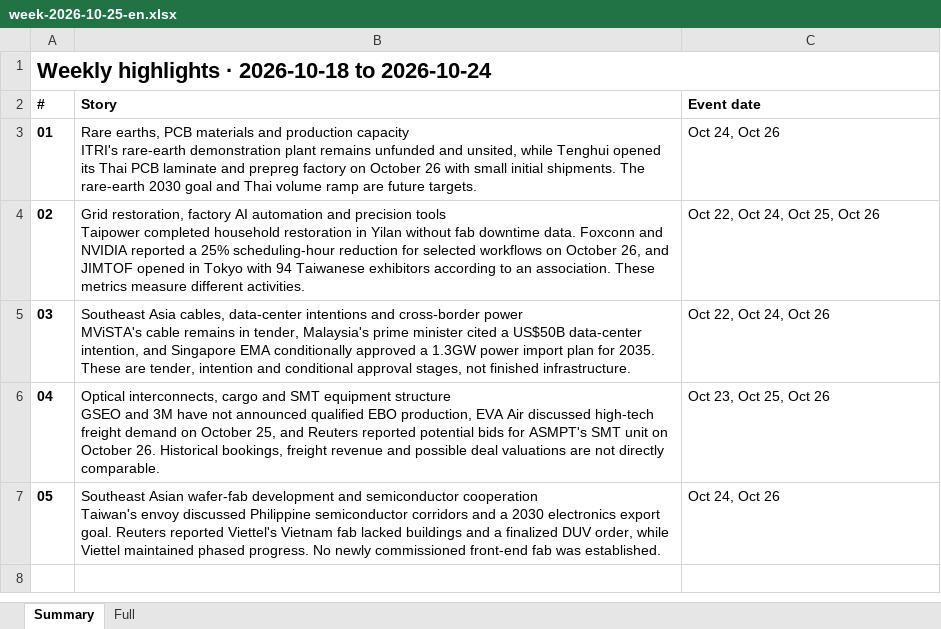
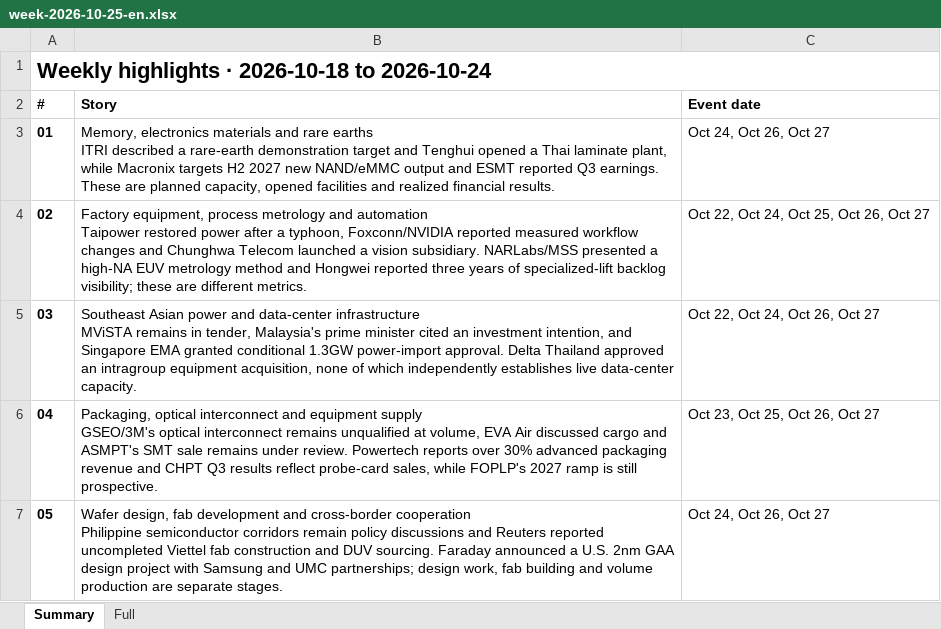
Before and after one commit to aiwlulu/daily-brief-site, an Excel workbook: docs/exports/week-2026-10-25-en.xlsx, sheet Summary, drawn as a sheet; values as stored, in another font and other column widths than the file's, no borders; ↵ is a line break in a cell; the diff names each change by its address in the sheet, - before the commit and + after, or states it on an @@ line.

```diff
--- a/docs/exports/week-2026-10-25-en.xlsx (sheet Summary)
+++ b/docs/exports/week-2026-10-25-en.xlsx (sheet Summary)
-B3 (Story): Rare earths, PCB materials and production capacity ↵ ITRI's rare-earth demonstration plant remains unfunded and unsited, while Tenghui opened its Thai PCB laminate and prepreg factory on October 26 with small initial shipments. The rare-earth 2030 goal and Thai volume ramp are future targets.
+B3 (Story): Memory, electronics materials and rare earths ↵ ITRI described a rare-earth demonstration target and Tenghui opened a Thai laminate plant, while Macronix targets H2 2027 new NAND/eMMC output and ESMT reported Q3 earnings. These are planned capacity, opened facilities and realized financial results.
-C3 (Event date): Oct 24, Oct 26
+C3 (Event date): Oct 24, Oct 26, Oct 27
-B4 (Story): Grid restoration, factory AI automation and precision tools ↵ Taipower completed household restoration in Yilan without fab downtime data. Foxconn and NVIDIA reported a 25% scheduling-hour reduction for selected workflows on October 26, and JIMTOF opened in Tokyo with 94 Taiwanese exhibitors according to an association. These metrics measure different activities.
+B4 (Story): Factory equipment, process metrology and automation ↵ Taipower restored power after a typhoon, Foxconn/NVIDIA reported measured workflow changes and Chunghwa Telecom launched a vision subsidiary. NARLabs/MSS presented a high-NA EUV metrology method and Hongwei reported three years of specialized-lift backlog visibility; these are different metrics.
-C4 (Event date): Oct 22, Oct 24, Oct 25, Oct 26
+C4 (Event date): Oct 22, Oct 24, Oct 25, Oct 26, Oct 27
-B5 (Story): Southeast Asia cables, data-center intentions and cross-border power ↵ MViSTA's cable remains in tender, Malaysia's prime minister cited a US$50B data-center intention, and Singapore EMA conditionally approved a 1.3GW power import plan for 2035. These are tender, intention and conditional approval stages, not finished infrastructure.
+B5 (Story): Southeast Asian power and data-center infrastructure ↵ MViSTA remains in tender, Malaysia's prime minister cited an investment intention, and Singapore EMA granted conditional 1.3GW power-import approval. Delta Thailand approved an intragroup equipment acquisition, none of which independently establishes live data-center capacity.
-C5 (Event date): Oct 22, Oct 24, Oct 26
+C5 (Event date): Oct 22, Oct 24, Oct 26, Oct 27
-B6 (Story): Optical interconnects, cargo and SMT equipment structure ↵ GSEO and 3M have not announced qualified EBO production, EVA Air discussed high-tech freight demand on October 25, and Reuters reported potential bids for ASMPT's SMT unit on October 26. Historical bookings, freight revenue and possible deal valuations are not directly comparable.
+B6 (Story): Packaging, optical interconnect and equipment supply ↵ GSEO/3M's optical interconnect remains unqualified at volume, EVA Air discussed cargo and ASMPT's SMT sale remains under review. Powertech reports over 30% advanced packaging revenue and CHPT Q3 results reflect probe-card sales, while FOPLP's 2027 ramp is still prospective.
-C6 (Event date): Oct 23, Oct 25, Oct 26
+C6 (Event date): Oct 23, Oct 25, Oct 26, Oct 27
-B7 (Story): Southeast Asian wafer-fab development and semiconductor cooperation ↵ Taiwan's envoy discussed Philippine semiconductor corridors and a 2030 electronics export goal. Reuters reported Viettel's Vietnam fab lacked buildings and a finalized DUV order, while Viettel maintained phased progress. No newly commissioned front-end fab was established.
+B7 (Story): Wafer design, fab development and cross-border cooperation ↵ Philippine semiconductor corridors remain policy discussions and Reuters reported uncompleted Viettel fab construction and DUV sourcing. Faraday announced a U.S. 2nm GAA design project with Samsung and UMC partnerships; design work, fab building and volume production are separate stages.
-C7 (Event date): Oct 24, Oct 26
+C7 (Event date): Oct 24, Oct 26, Oct 27
```
Also changed, not shown: sheet Full, docs/exports/week-2026-10-25.xlsx, 5 other files.
